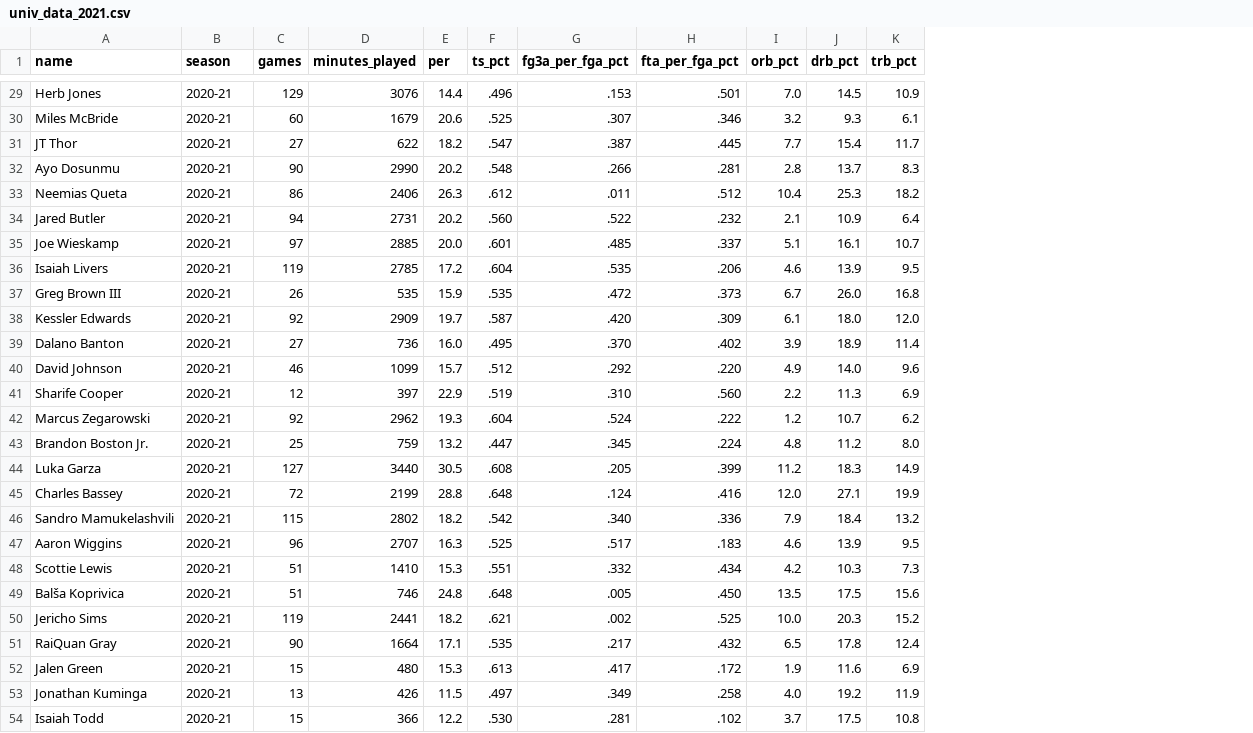
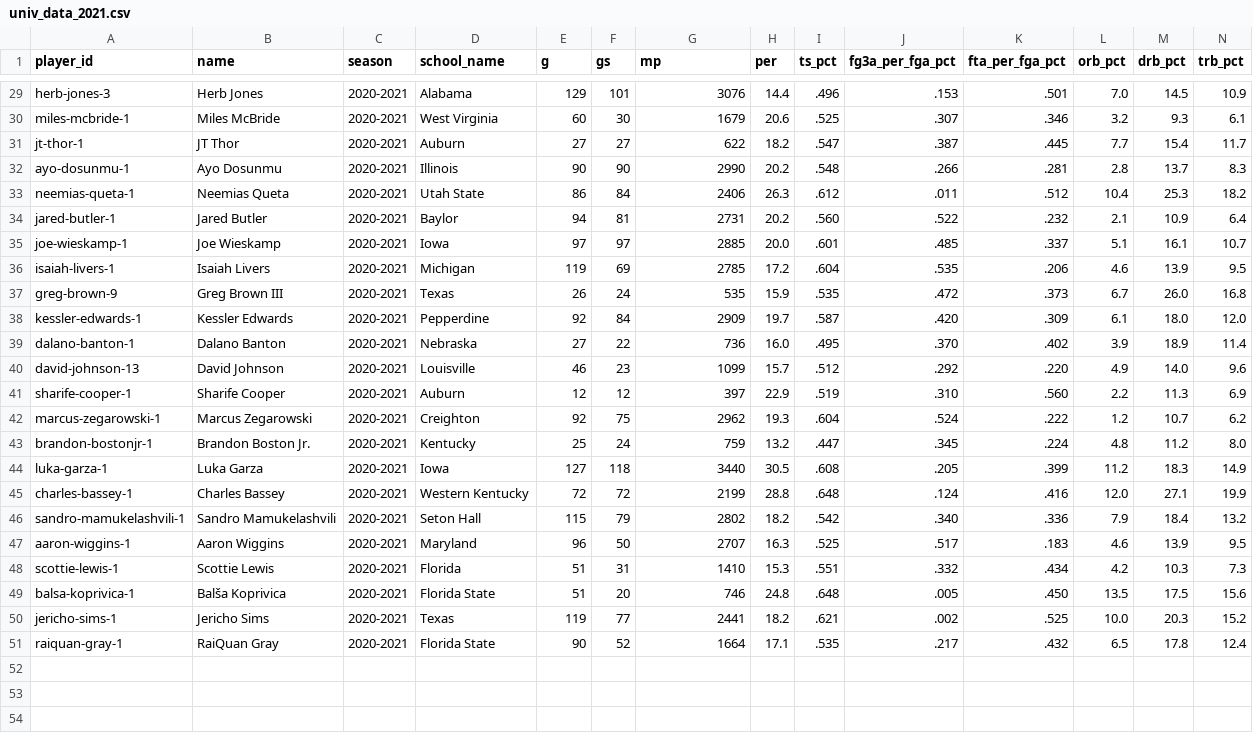
Before and after one commit to olivierpavee/nba_forecast, a CSV file: nba_forecast/data/univ_data_2021.csv, drawn as a sheet; only a part is shown, gaps mark what is left out; removed rows and columns are numbered as before the commit, all else as after; rows hold the shown columns only; the diff covers the shown part only; the diff names each change by its address in the sheet, - before the commit and + after, or states it on an @@ line.

```diff
--- a/nba_forecast/data/univ_data_2021.csv
+++ b/nba_forecast/data/univ_data_2021.csv
+column A (player_id), rows 29-51: herb-jones-3 | miles-mcbride-1 | jt-thor-1 | ayo-dosunmu-1 | neemias-queta-1 | jared-butler-1 | joe-wieskamp-1 | isaiah-livers-1 | greg-brown-9 | kessler-edwards-1 | dalano-banton-1 | david-johnson-13 | sharife-cooper-1 | marcus-zegarowski-1 | brandon-bostonjr-1 | luka-garza-1 | charles-bassey-1 | sandro-mamukelashvili-1 | aaron-wiggins-1 | scottie-lewis-1 | balsa-koprivica-1 | jericho-sims-1 | raiquan-gray-1
+column D (school_name), rows 29-51: Alabama | West Virginia | Auburn | Illinois | Utah State | Baylor | Iowa | Michigan | Texas | Pepperdine | Nebraska | Louisville | Auburn | Creighton | Kentucky | Iowa | Western Kentucky | Seton Hall | Maryland | Florida | Florida State | Texas | Florida State
+column F (gs), rows 29-51: 101 | 30 | 27 | 90 | 84 | 81 | 97 | 69 | 24 | 84 | 22 | 23 | 12 | 75 | 24 | 118 | 72 | 79 | 50 | 31 | 20 | 77 | 52
-E1: games
+E1: g
-G1: minutes_played
+G1: mp
-C29:C51 (season): 2020-21
+C29:C51 (season): 2020-2021
-row 52: Jalen Green | 2020-21 | 15 | 480 | 15.3 | .613 | .417 | .172 | 1.9 | 11.6 | 6.9
-row 53: Jonathan Kuminga | 2020-21 | 13 | 426 | 11.5 | .497 | .349 | .258 | 4.0 | 19.2 | 11.9
-row 54: Isaiah Todd | 2020-21 | 15 | 366 | 12.2 | .530 | .281 | .102 | 3.7 | 17.5 | 10.8
```
Also changed, not shown: 27 edited cells elsewhere in this file.
